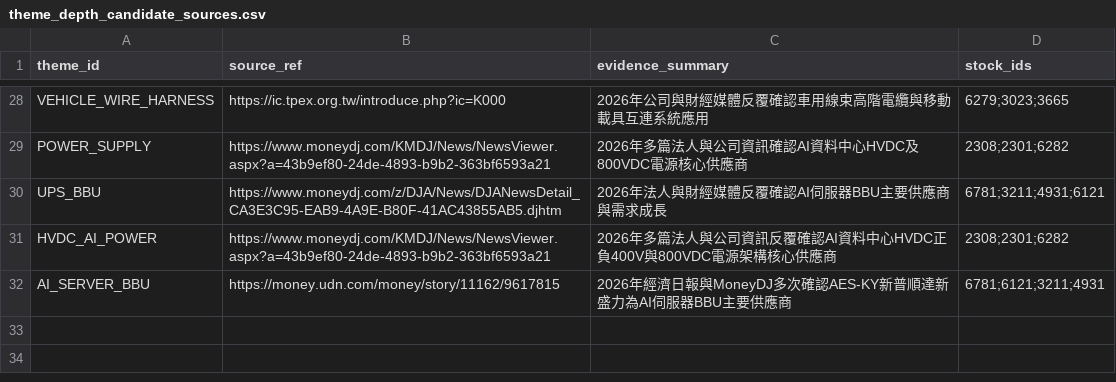
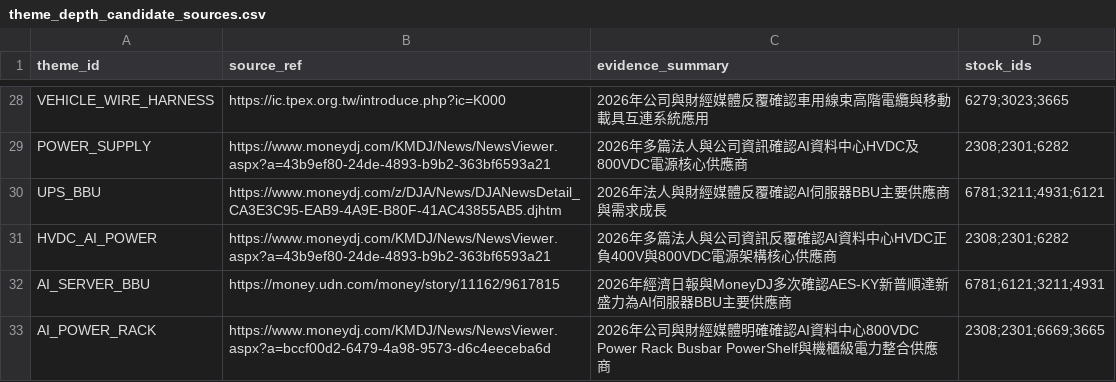
Before and after one commit to andryhappy0507-jpg/tw-stock-sector-radar, a CSV file: data/theme_depth_candidate_sources.csv, drawn as a sheet; only a part is shown, gaps mark what is left out; the diff names each change by its address in the sheet, - before the commit and + after, or states it on an @@ line.

Commit message:
Add AI power rack candidates

```diff
--- a/data/theme_depth_candidate_sources.csv
+++ b/data/theme_depth_candidate_sources.csv
+row 33: AI_POWER_RACK | https://www.moneydj.com/KMDJ/News/NewsViewer.aspx?a=bccf00d2-6479-4a98-9573-d6c4eeceba6d | 2026年公司與財經媒體明確確認AI資料中心800VDC Power Rack Busbar PowerShelf與機櫃級電力整合供應商 | 2308;2301;6669;3665
```
